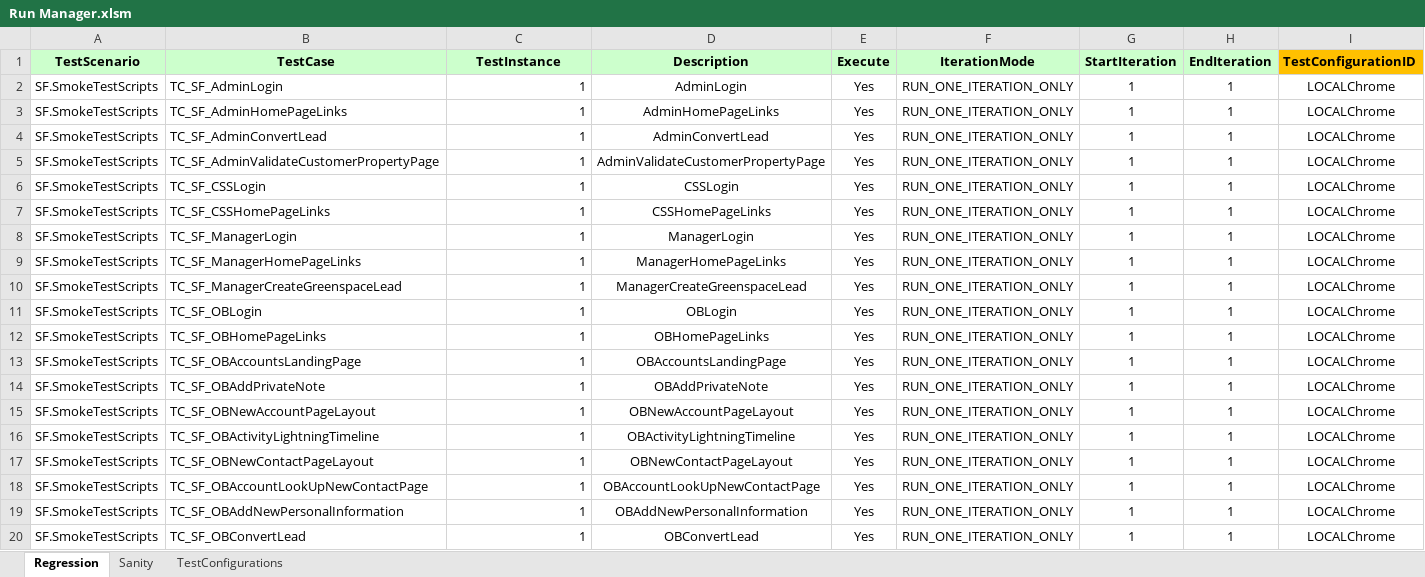
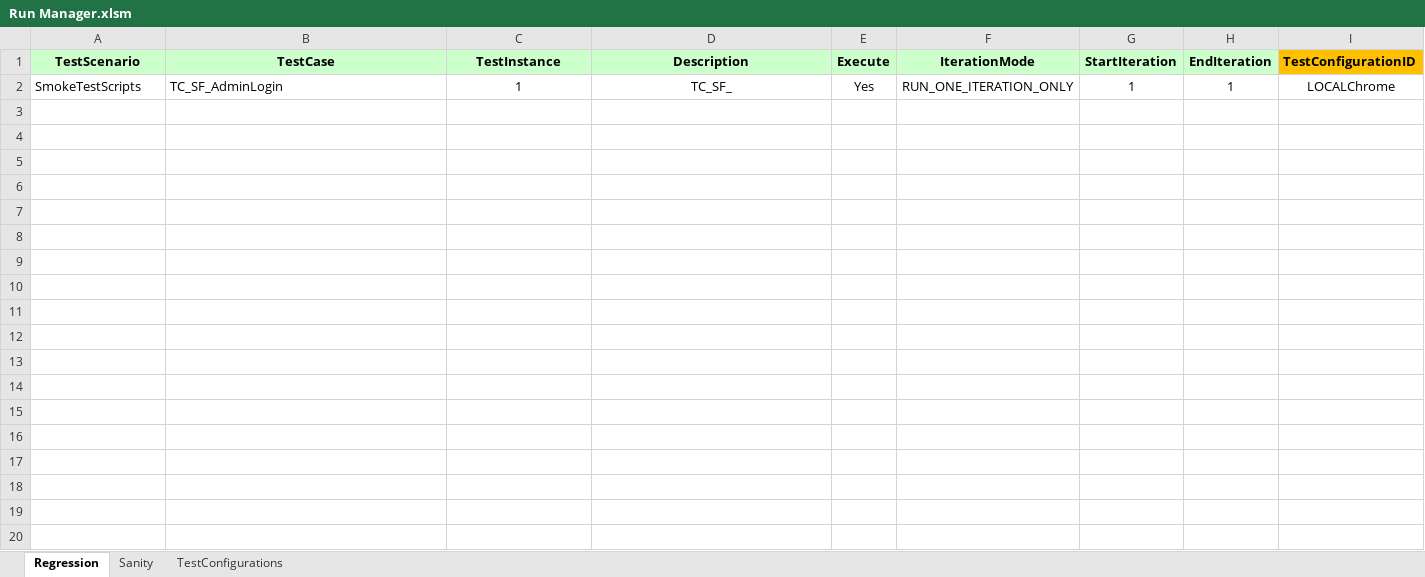
Before and after one commit to RajashekarN/Selenium-SFDC, an Excel workbook: Craft/target/test-classes/Run Manager.xlsm, sheet Regression, drawn as a sheet; only a part is shown; values as stored, in another font and other column widths than the file's, no borders; the diff covers the shown part only; the diff names each change by its address in the sheet, - before the commit and + after, or states it on an @@ line.

Commit message:
Valid Run Manager file

```diff
--- a/Craft/target/test-classes/Run Manager.xlsm (sheet Regression)
+++ b/Craft/target/test-classes/Run Manager.xlsm (sheet Regression)
-A2 (TestScenario): SF.SmokeTestScripts
+A2 (TestScenario): SmokeTestScripts
-C2 alignment: right
+C2 alignment: center
-D2 (Description): AdminLogin
+D2 (Description): TC_SF_
-row 3: SF.SmokeTestScripts | TC_SF_AdminHomePageLinks | 1 | AdminHomePageLinks | Yes | RUN_ONE_ITERATION_ONLY | 1 | 1 | LOCALChrome
-row 4: SF.SmokeTestScripts | TC_SF_AdminConvertLead | 1 | AdminConvertLead | Yes | RUN_ONE_ITERATION_ONLY | 1 | 1 | LOCALChrome
-row 5: SF.SmokeTestScripts | TC_SF_AdminValidateCustomerPropertyPage | 1 | AdminValidateCustomerPropertyPage | Yes | RUN_ONE_ITERATION_ONLY | 1 | 1 | LOCALChrome
-row 6: SF.SmokeTestScripts | TC_SF_CSSLogin | 1 | CSSLogin | Yes | RUN_ONE_ITERATION_ONLY | 1 | 1 | LOCALChrome
-row 7: SF.SmokeTestScripts | TC_SF_CSSHomePageLinks | 1 | CSSHomePageLinks | Yes | RUN_ONE_ITERATION_ONLY | 1 | 1 | LOCALChrome
-row 8: SF.SmokeTestScripts | TC_SF_ManagerLogin | 1 | ManagerLogin | Yes | RUN_ONE_ITERATION_ONLY | 1 | 1 | LOCALChrome
-row 9: SF.SmokeTestScripts | TC_SF_ManagerHomePageLinks | 1 | ManagerHomePageLinks | Yes | RUN_ONE_ITERATION_ONLY | 1 | 1 | LOCALChrome
-row 10: SF.SmokeTestScripts | TC_SF_ManagerCreateGreenspaceLead | 1 | ManagerCreateGreenspaceLead | Yes | RUN_ONE_ITERATION_ONLY | 1 | 1 | LOCALChrome
-row 11: SF.SmokeTestScripts | TC_SF_OBLogin | 1 | OBLogin | Yes | RUN_ONE_ITERATION_ONLY | 1 | 1 | LOCALChrome
-row 12: SF.SmokeTestScripts | TC_SF_OBHomePageLinks | 1 | OBHomePageLinks | Yes | RUN_ONE_ITERATION_ONLY | 1 | 1 | LOCALChrome
-row 13: SF.SmokeTestScripts | TC_SF_OBAccountsLandingPage | 1 | OBAccountsLandingPage | Yes | RUN_ONE_ITERATION_ONLY | 1 | 1 | LOCALChrome
-row 14: SF.SmokeTestScripts | TC_SF_OBAddPrivateNote | 1 | OBAddPrivateNote | Yes | RUN_ONE_ITERATION_ONLY | 1 | 1 | LOCALChrome
-row 15: SF.SmokeTestScripts | TC_SF_OBNewAccountPageLayout | 1 | OBNewAccountPageLayout | Yes | RUN_ONE_ITERATION_ONLY | 1 | 1 | LOCALChrome
-row 16: SF.SmokeTestScripts | TC_SF_OBActivityLightningTimeline | 1 | OBActivityLightningTimeline | Yes | RUN_ONE_ITERATION_ONLY | 1 | 1 | LOCALChrome
-row 17: SF.SmokeTestScripts | TC_SF_OBNewContactPageLayout | 1 | OBNewContactPageLayout | Yes | RUN_ONE_ITERATION_ONLY | 1 | 1 | LOCALChrome
-row 18: SF.SmokeTestScripts | TC_SF_OBAccountLookUpNewContactPage | 1 | OBAccountLookUpNewContactPage | Yes | RUN_ONE_ITERATION_ONLY | 1 | 1 | LOCALChrome
-row 19: SF.SmokeTestScripts | TC_SF_OBAddNewPersonalInformation | 1 | OBAddNewPersonalInformation | Yes | RUN_ONE_ITERATION_ONLY | 1 | 1 | LOCALChrome
-row 20: SF.SmokeTestScripts | TC_SF_OBConvertLead | 1 | OBConvertLead | Yes | RUN_ONE_ITERATION_ONLY | 1 | 1 | LOCALChrome
```
Also changed, not shown: 12 removed rows elsewhere in this sheet.
